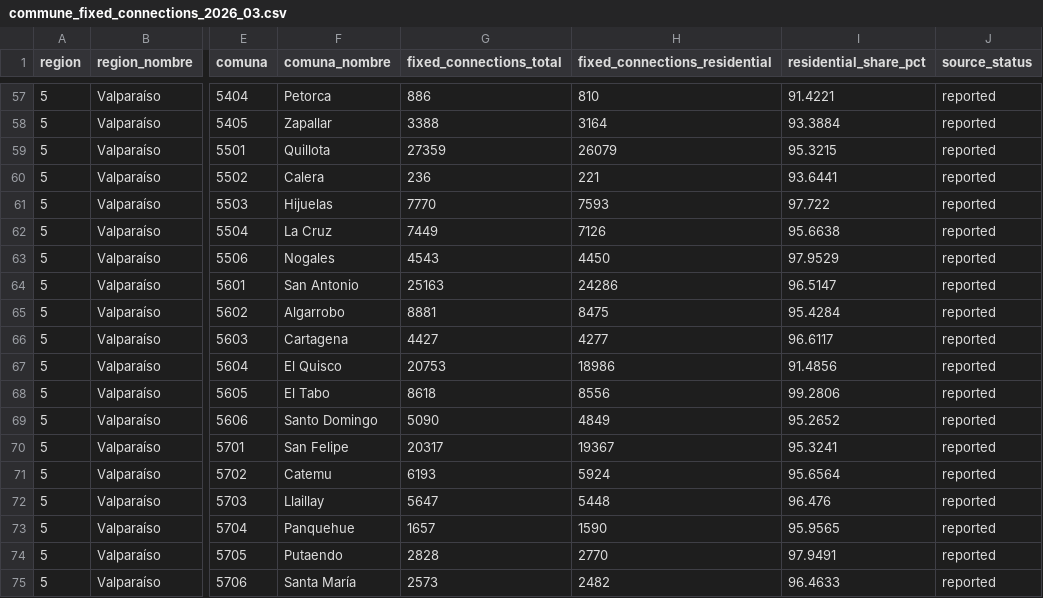
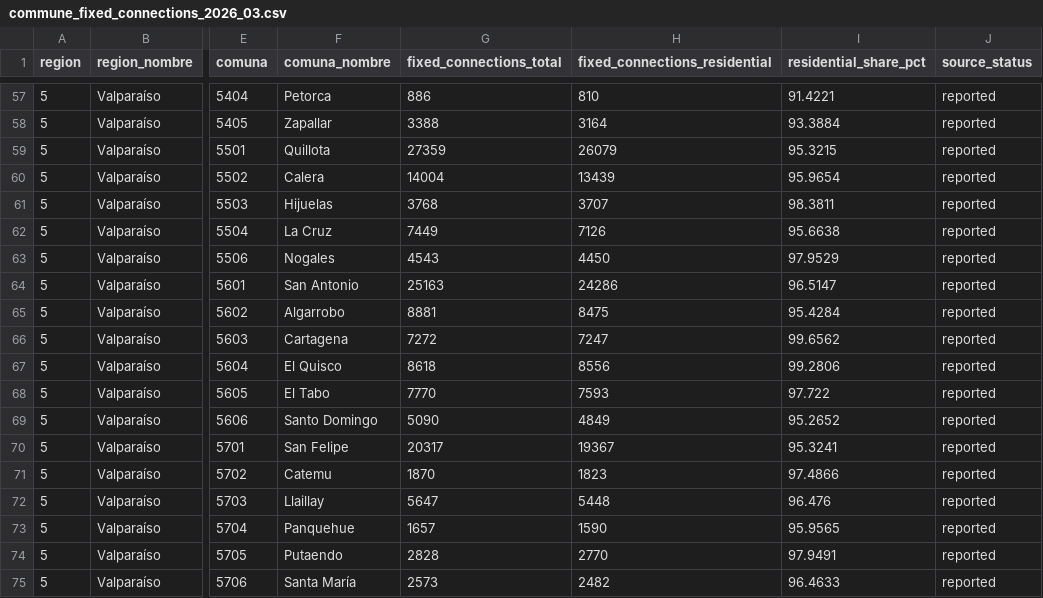
Before and after one commit to selguetagodoy/Chile-Digital-Inclusion, a CSV file: data/fixed_infrastructure_2026/commune_fixed_connections_2026_03.csv, drawn as a sheet; only a part is shown, gaps mark what is left out; the diff covers the shown part only; the diff names each change by its address in the sheet, - before the commit and + after, or states it on an @@ line.

```diff
--- a/data/fixed_infrastructure_2026/commune_fixed_connections_2026_03.csv
+++ b/data/fixed_infrastructure_2026/commune_fixed_connections_2026_03.csv
-G60 (fixed_connections_total): 236
+G60 (fixed_connections_total): 14004
-H60 (fixed_connections_residential): 221
+H60 (fixed_connections_residential): 13439
-I60 (residential_share_pct): 93.6441
+I60 (residential_share_pct): 95.9654
-G61 (fixed_connections_total): 7770
+G61 (fixed_connections_total): 3768
-H61 (fixed_connections_residential): 7593
+H61 (fixed_connections_residential): 3707
-I61 (residential_share_pct): 97.722
+I61 (residential_share_pct): 98.3811
-G66 (fixed_connections_total): 4427
+G66 (fixed_connections_total): 7272
-H66 (fixed_connections_residential): 4277
+H66 (fixed_connections_residential): 7247
-I66 (residential_share_pct): 96.6117
+I66 (residential_share_pct): 99.6562
-G67 (fixed_connections_total): 20753
+G67 (fixed_connections_total): 8618
-H67 (fixed_connections_residential): 18986
+H67 (fixed_connections_residential): 8556
-I67 (residential_share_pct): 91.4856
+I67 (residential_share_pct): 99.2806
-G68 (fixed_connections_total): 8618
+G68 (fixed_connections_total): 7770
-H68 (fixed_connections_residential): 8556
+H68 (fixed_connections_residential): 7593
-I68 (residential_share_pct): 99.2806
+I68 (residential_share_pct): 97.722
-G71 (fixed_connections_total): 6193
+G71 (fixed_connections_total): 1870
-H71 (fixed_connections_residential): 5924
+H71 (fixed_connections_residential): 1823
-I71 (residential_share_pct): 95.6564
+I71 (residential_share_pct): 97.4866
```
Also changed, not shown: 15 edited cells elsewhere in this file, data/fixed_infrastructure_2026/source_alignment_qa.csv, data/fixed_infrastructure_2026/source_row_mapping_2026_03.csv, 1 other file.
